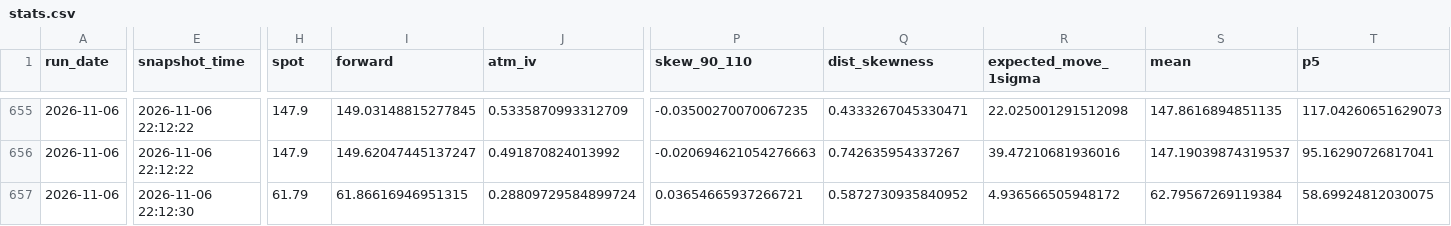
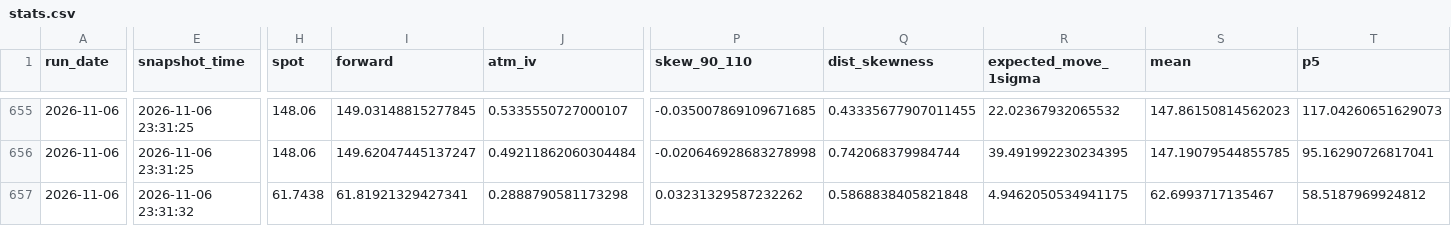
Before and after one commit to mailliw001/Market-Data-Cache-, a CSV file: data/options_cache/history/stats.csv, drawn as a sheet; only a part is shown, gaps mark what is left out; the diff covers the shown part only; the diff names each change by its address in the sheet, - before the commit and + after, or states it on an @@ line.

```diff
--- a/data/options_cache/history/stats.csv
+++ b/data/options_cache/history/stats.csv
-E655:E656 (snapshot_time): 2026-11-06 22:12:22
+E655:E656 (snapshot_time): 2026-11-06 23:31:25
-H655:H656 (spot): 147.9
+H655:H656 (spot): 148.06
-J655 (atm_iv): 0.5335870993312709
+J655 (atm_iv): 0.5335550727000107
-P655 (skew_90_110): -0.03500270070067235
+P655 (skew_90_110): -0.035007869109671685
-Q655 (dist_skewness): 0.4333267045330471
+Q655 (dist_skewness): 0.43335677907011455
-R655 (expected_move_1sigma): 22.025001291512098
+R655 (expected_move_1sigma): 22.02367932065532
-S655 (mean): 147.8616894851135
+S655 (mean): 147.86150814562023
-J656 (atm_iv): 0.491870824013992
+J656 (atm_iv): 0.49211862060304484
-P656 (skew_90_110): -0.020694621054276663
+P656 (skew_90_110): -0.020646928683278998
-Q656 (dist_skewness): 0.742635954337267
+Q656 (dist_skewness): 0.742068379984744
-R656 (expected_move_1sigma): 39.47210681936016
+R656 (expected_move_1sigma): 39.491992230234395
-S656 (mean): 147.19039874319537
+S656 (mean): 147.19079544855785
-E657 (snapshot_time): 2026-11-06 22:12:30
+E657 (snapshot_time): 2026-11-06 23:31:32
-H657 (spot): 61.79
+H657 (spot): 61.7438
-I657 (forward): 61.86616946951315
+I657 (forward): 61.81921329427341
-J657 (atm_iv): 0.28809729584899724
+J657 (atm_iv): 0.2888790581173298
-P657 (skew_90_110): 0.03654665937266721
+P657 (skew_90_110): 0.03231329587232262
-Q657 (dist_skewness): 0.5872730935840952
+Q657 (dist_skewness): 0.5868838405821848
-R657 (expected_move_1sigma): 4.936566505948172
+R657 (expected_move_1sigma): 4.9462050534941175
-S657 (mean): 62.79567269119384
+S657 (mean): 62.6993717135467
-T657 (p5): 58.69924812030075
+T657 (p5): 58.5187969924812
```
Also changed, not shown: 49 edited cells elsewhere in this file, data/options_cache/latest_comparison.csv, 6 other files.
